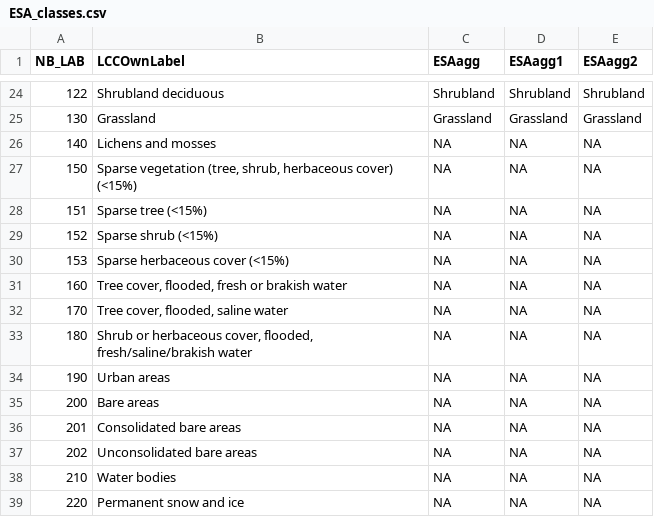
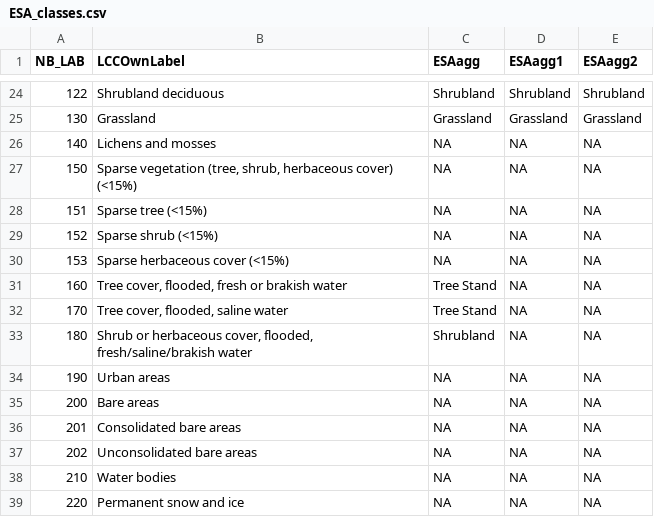
Before and after one commit to cesarterrer/SoilC_CO2, a CSV file: ESA_classes.csv, drawn as a sheet; only a part is shown, gaps mark what is left out.

```diff
--- a/ESA_classes.csv
+++ b/ESA_classes.csv
@@ -30,5 +30,5 @@ NB_LAB,LCCOwnLabel,ESAagg,ESAagg1,ESAagg2
 153,Sparse herbaceous cover (<15%),NA,NA,NA
-160,"Tree cover, flooded, fresh or brakish water",NA,NA,NA
-170,"Tree cover, flooded, saline water",NA,NA,NA
-180,"Shrub or herbaceous cover, flooded, fresh/saline/brakish water",NA,NA,NA
+160,"Tree cover, flooded, fresh or brakish water",Tree Stand,NA,NA
+170,"Tree cover, flooded, saline water",Tree Stand,NA,NA
+180,"Shrub or herbaceous cover, flooded, fresh/saline/brakish water",Shrubland,NA,NA
 190,Urban areas,NA,NA,NA
```
Also changed, not shown: ESA_Disturbance.csv, ESA_Fert.csv, 26 other files.
